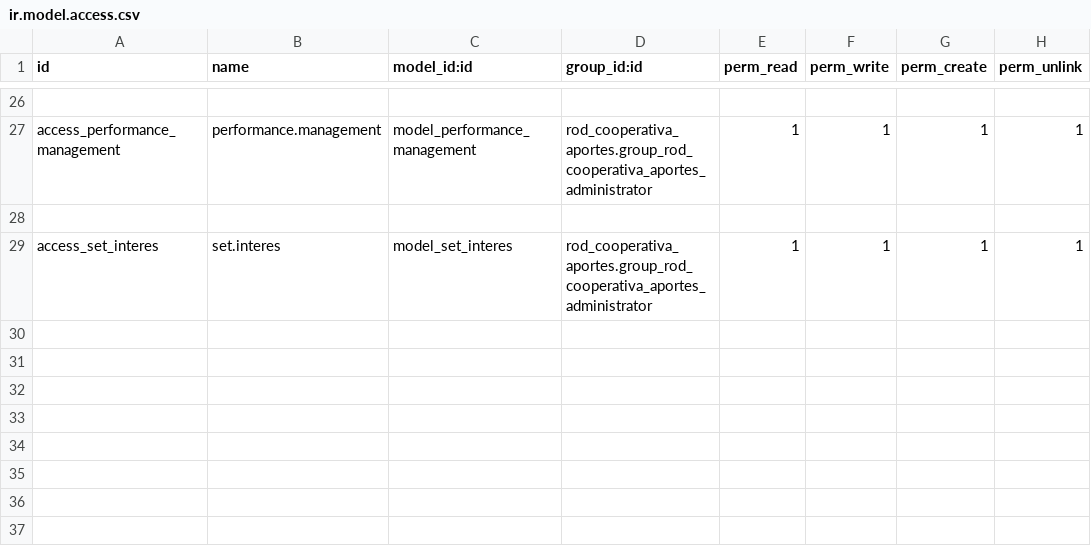
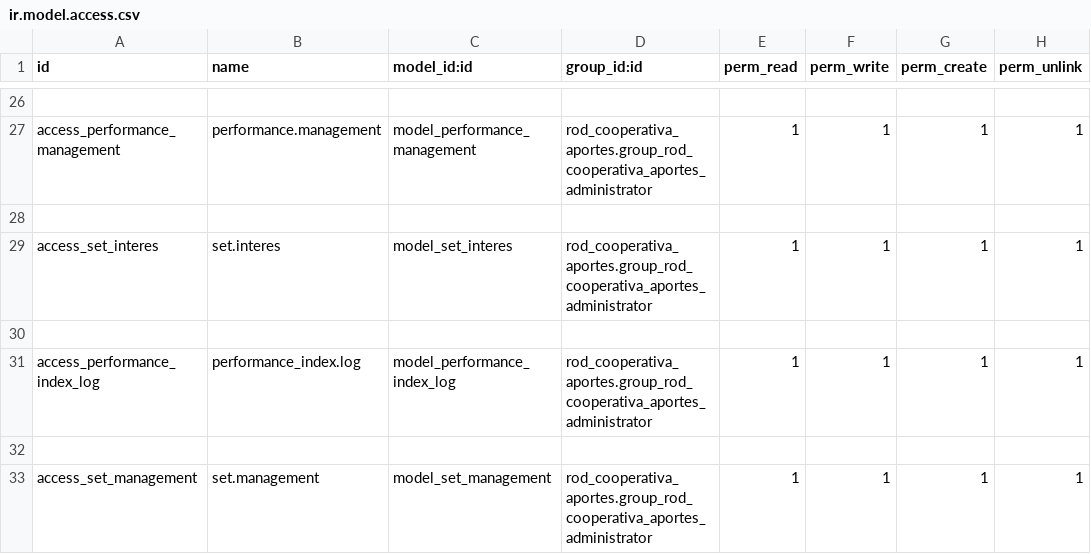
Before and after one commit to k1llRod/rod_cooperativa_aportes, a CSV file: security/ir.model.access.csv, drawn as a sheet; only a part is shown, gaps mark what is left out.

```diff
--- a/security/ir.model.access.csv
+++ b/security/ir.model.access.csv
@@ -29 +29,5 @@ access_performance_management,performance.management,model_performance_managemen
 access_set_interes,set.interes,model_set_interes,rod_cooperativa_aportes.group_rod_cooperativa_aportes_administrator,1,1,1,1
+
+access_performance_index_log,performance_index.log,model_performance_index_log,rod_cooperativa_aportes.group_rod_cooperativa_aportes_administrator,1,1,1,1
+
+access_set_management,set.management,model_set_management,rod_cooperativa_aportes.group_rod_cooperativa_aportes_administrator,1,1,1,1
```
Also changed, not shown: 11 other files.
